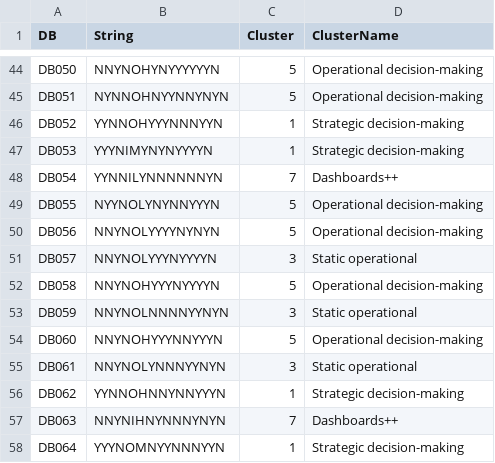
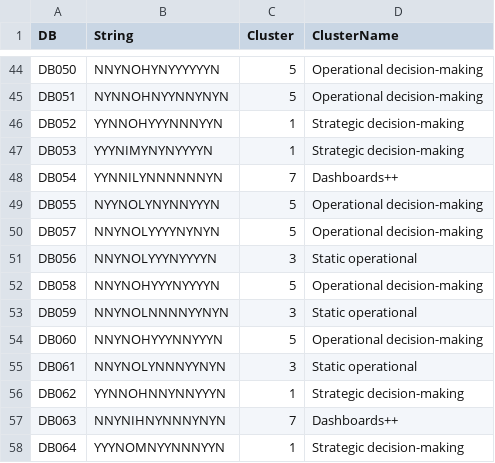
Before and after one commit to mcorrell/DashboardTree, a CSV file: data.csv, drawn as a sheet; only a part is shown, gaps mark what is left out.

Commit message:
fixing swapped 56 and 57 again

```diff
--- a/data.csv
+++ b/data.csv
@@ -49,4 +49,4 @@ DB054,YYNNILYNNNNNNYN,7,Dashboards++
 DB055,NYYNOLYNYNNYYYN,5,Operational decision-making
-DB056,NNYNOLYYYYNYNYN,5,Operational decision-making
-DB057,NNYNOLYYYNYYYYN,3,Static operational
+DB057,NNYNOLYYYYNYNYN,5,Operational decision-making
+DB056,NNYNOLYYYNYYYYN,3,Static operational
 DB058,NNYNOHYYYNYYYYN,5,Operational decision-making
```
